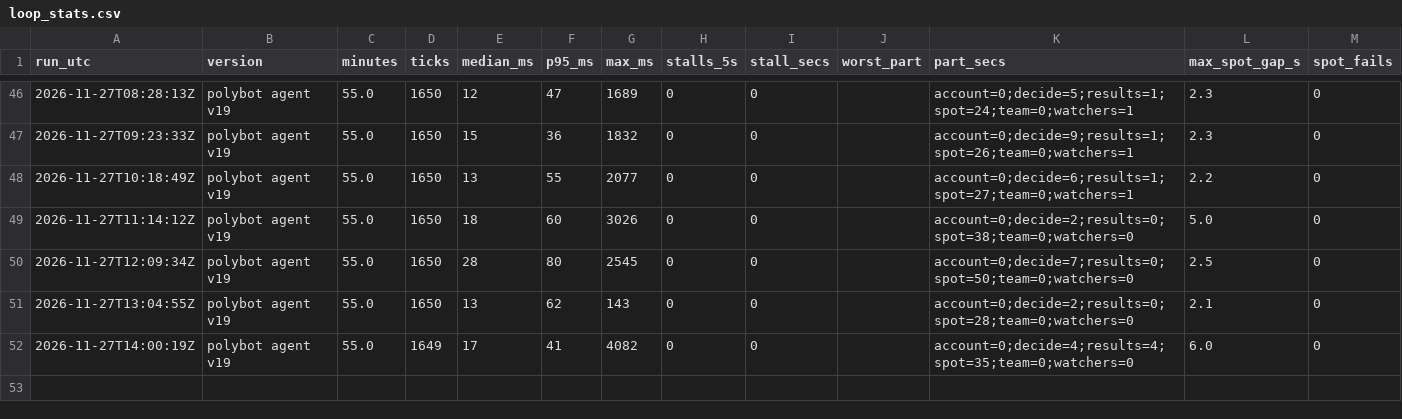
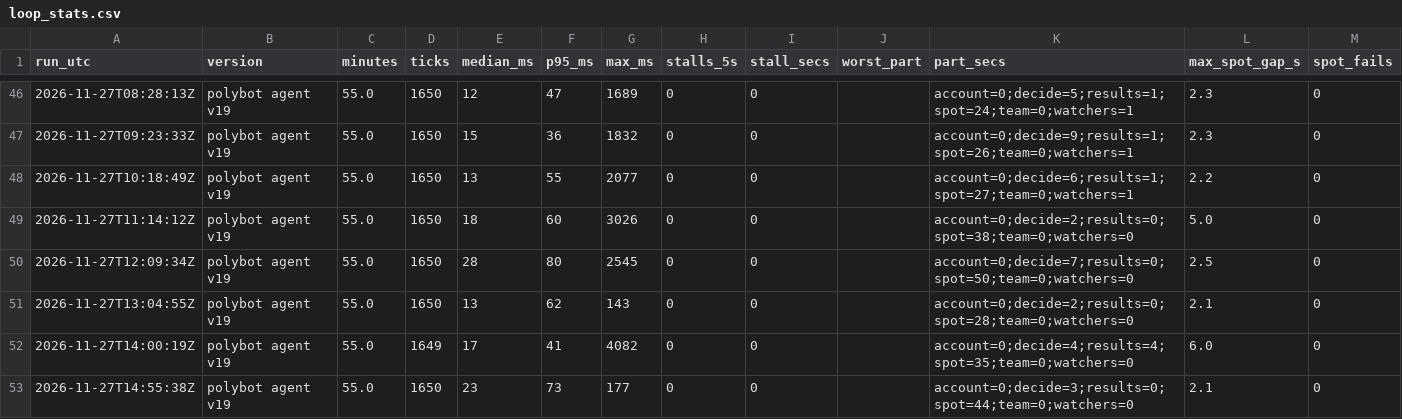
Before and after one commit to j42002/polybot, a CSV file: data/loop_stats.csv, drawn as a sheet; only a part is shown, gaps mark what is left out; the diff names each change by its address in the sheet, - before the commit and + after, or states it on an @@ line.

```diff
--- a/data/loop_stats.csv
+++ b/data/loop_stats.csv
+row 53: 2026-11-27T14:55:38Z | polybot agent v19 | 55.0 | 1650 | 23 | 73 | 177 | 0 | 0 |  | account=0;decide=3;results=0;spot=44;team=0;watchers=0 | 2.1 | 0
```
Also changed, not shown: data/closes.csv, data/results.csv, 3 other files.
